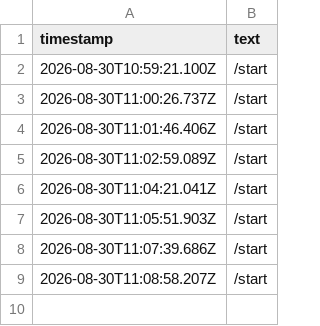
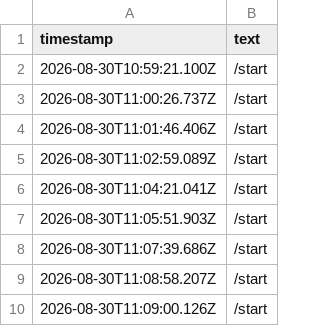
Before and after one commit to piwa90/radar-eventi, a CSV file: pending.csv, drawn as a sheet; the diff names each change by its address in the sheet, - before the commit and + after, or states it on an @@ line.

Commit message:
Nuovo link da Telegram

```diff
--- a/pending.csv
+++ b/pending.csv
+row 10: 2026-08-30T11:09:00.126Z | /start
```
